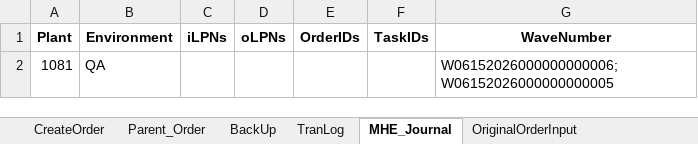
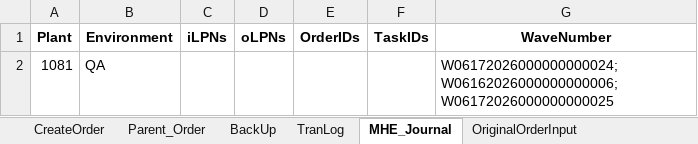
Before and after one commit to Vino0585/Nike, an Excel workbook: J30/Input_files/Outbound_Worksheet.xlsx, sheet MHE_Journal, drawn as a sheet; values as stored, in another font and other column widths than the file's, no borders; the diff names each change by its address in the sheet, - before the commit and + after, or states it on an @@ line.

```diff
--- a/J30/Input_files/Outbound_Worksheet.xlsx (sheet MHE_Journal)
+++ b/J30/Input_files/Outbound_Worksheet.xlsx (sheet MHE_Journal)
-G2 (WaveNumber): W06152026000000000006;W06152026000000000005
+G2 (WaveNumber): W06172026000000000024;W06162026000000000006;W06172026000000000025
```
Also changed, not shown: sheet BackUp, sheet Parent_Order, sheet Item_info, J30/Input_files/WorkSheet1.xlsx, 7 other files.
